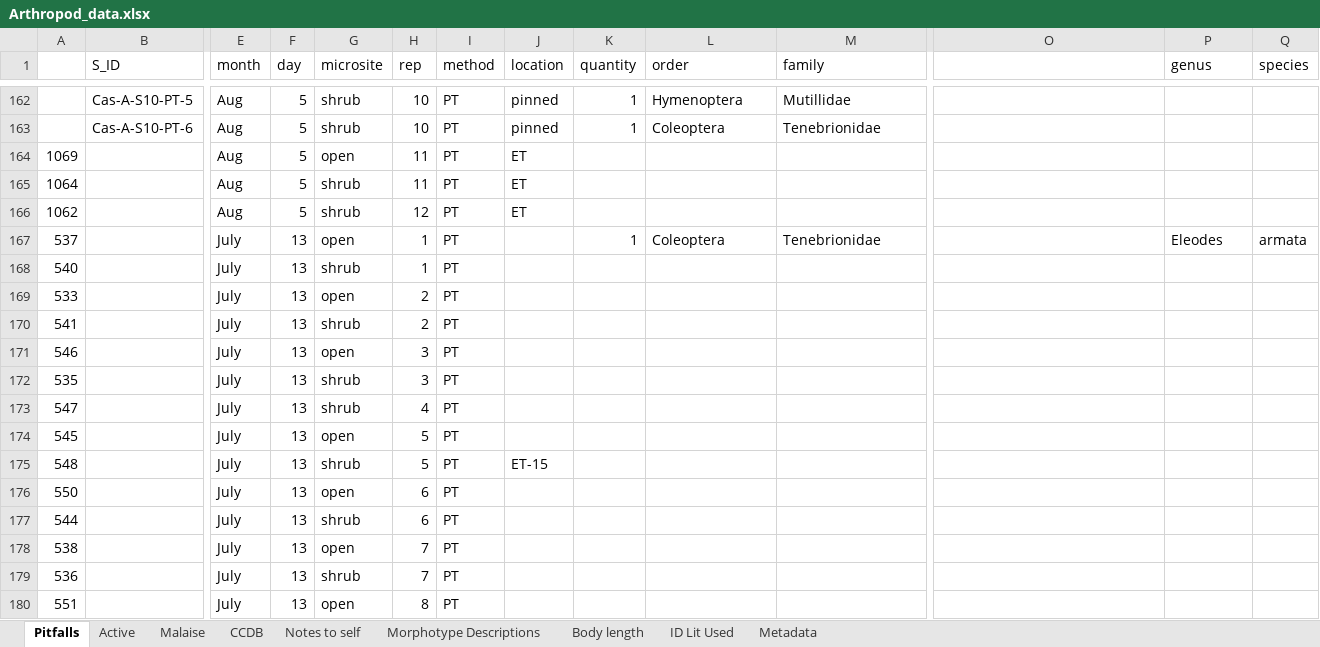
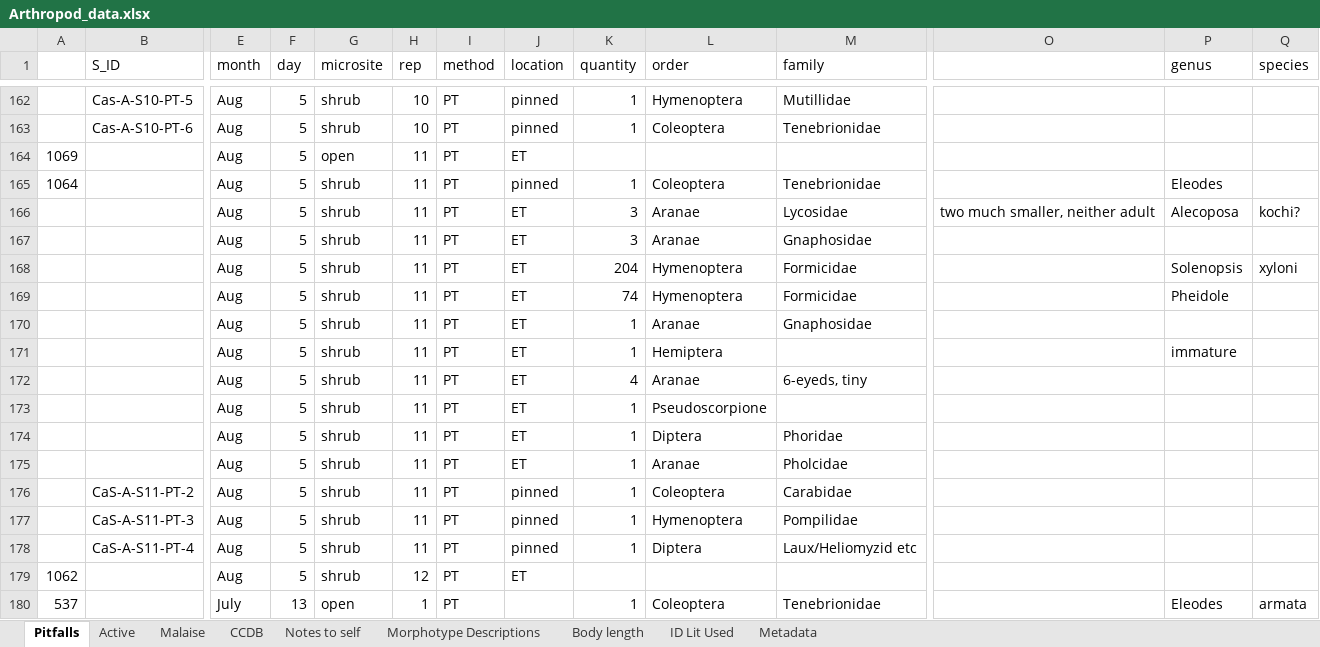
Before and after one commit to jennabraun/prey_item_survey, an Excel workbook: Raw Data/Arthropod_data.xlsx, sheet Pitfalls, drawn as a sheet; only a part is shown, gaps mark what is left out; the shorter side is filled out with more unchanged rows; values as stored, in another font and other column widths than the file's, no borders; rows hold the shown columns only; the diff names each change by its address in the sheet, - before the commit and + after, or states it on an @@ line.

Commit message:
Update Arthropod_data.xlsx

```diff
--- a/Raw Data/Arthropod_data.xlsx (sheet Pitfalls)
+++ b/Raw Data/Arthropod_data.xlsx (sheet Pitfalls)
-J165 (location): ET
+J165 (location): pinned
-K165 (quantity): (empty)
+K165 (quantity): 1
-L165 (order): (empty)
+L165 (order): Coleoptera
-M165 (family): (empty)
+M165 (family): Tenebrionidae
-P165 (genus): (empty)
+P165 (genus): Eleodes
+row 166:  |  | Aug | 5 | shrub | 11 | PT | ET | 3 | Aranae | Lycosidae | two much smaller, neither adult | Alecoposa | kochi?
+row 167:  |  | Aug | 5 | shrub | 11 | PT | ET | 3 | Aranae | Gnaphosidae
+row 168:  |  | Aug | 5 | shrub | 11 | PT | ET | 204 | Hymenoptera | Formicidae |  | Solenopsis | xyloni
+row 169:  |  | Aug | 5 | shrub | 11 | PT | ET | 74 | Hymenoptera | Formicidae |  | Pheidole
+row 170:  |  | Aug | 5 | shrub | 11 | PT | ET | 1 | Aranae | Gnaphosidae
+row 171:  |  | Aug | 5 | shrub | 11 | PT | ET | 1 | Hemiptera |  |  | immature
+row 172:  |  | Aug | 5 | shrub | 11 | PT | ET | 4 | Aranae | 6-eyeds, tiny
+row 173:  |  | Aug | 5 | shrub | 11 | PT | ET | 1 | Pseudoscorpione
+row 174:  |  | Aug | 5 | shrub | 11 | PT | ET | 1 | Diptera | Phoridae
+row 175:  |  | Aug | 5 | shrub | 11 | PT | ET | 1 | Aranae | Pholcidae
+row 176:  | CaS-A-S11-PT-2 | Aug | 5 | shrub | 11 | PT | pinned | 1 | Coleoptera | Carabidae
+row 177:  | CaS-A-S11-PT-3 | Aug | 5 | shrub | 11 | PT | pinned | 1 | Hymenoptera | Pompilidae
+row 178:  | CaS-A-S11-PT-4 | Aug | 5 | shrub | 11 | PT | pinned | 1 | Diptera | Laux/Heliomyzid etc
```
Also changed, not shown: sheet CCDB.
